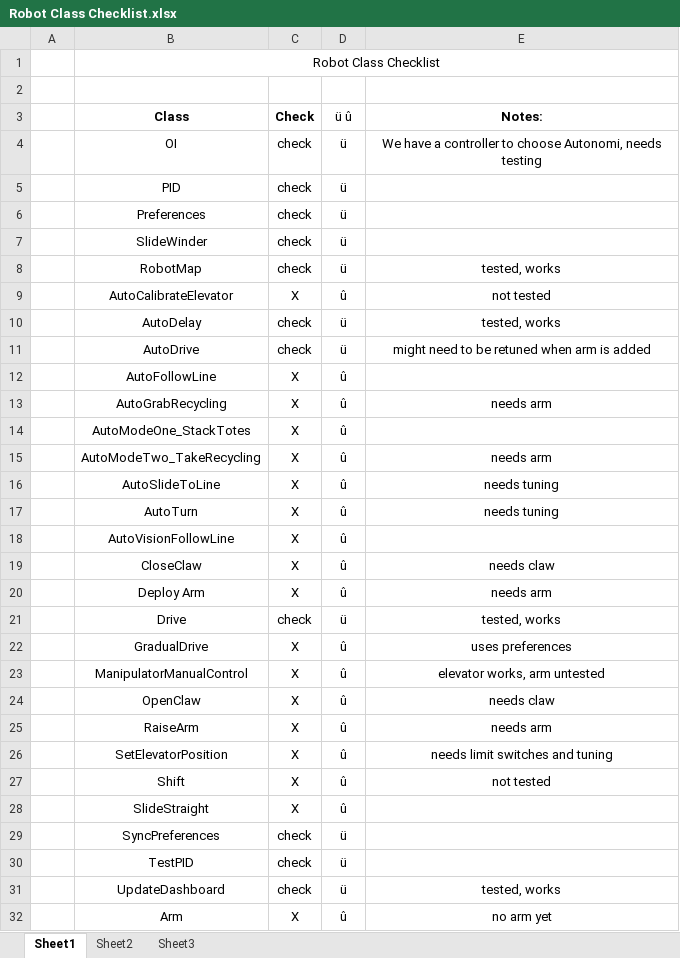
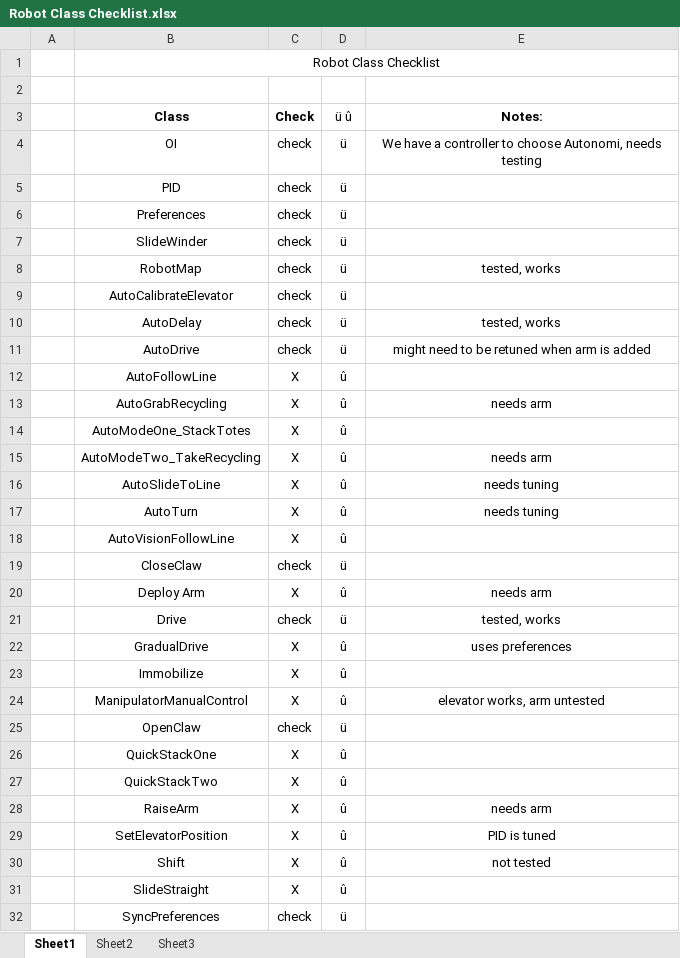
Before and after one commit to Team100/2015-roboRIO-repo, an Excel workbook: SlideWinder/Robot Class Checklist.xlsx, sheet Sheet1, drawn as a sheet; only a part is shown; the shorter side is filled out with more unchanged rows; values as stored, in another font and other column widths than the file's, no borders; addresses are those after the commit; the diff names each change by its address in the sheet, - before the commit and + after, or states it on an @@ line.

Commit message:
CloseClaw, Open Claw, and AutoCalibrateElevator are checked off
Also the elevator PID is tuned and SetElevatorPosition is ready to be
tested.

```diff
--- a/SlideWinder/Robot Class Checklist.xlsx (sheet Sheet1)
+++ b/SlideWinder/Robot Class Checklist.xlsx (sheet Sheet1)
-C9 (Check): X
+C9 (Check): check
-D9 (ü û): û
+D9 (ü û): ü
-E9 (Notes:): not tested
+E9 (Notes:): (empty)
-C19 (Check): X
+C19 (Check): check
-D19 (ü û): û
+D19 (ü û): ü
-E19 (Notes:): needs claw
+E19 (Notes:): (empty)
+row 23:  | Immobilize | X | û
-C25 (Check): X
+C25 (Check): check
-D25 (ü û): û
+D25 (ü û): ü
-E25 (Notes:): needs claw
+E25 (Notes:): (empty)
+row 26:  | QuickStackOne | X | û
+row 27:  | QuickStackTwo | X | û
-E29 (Notes:): needs limit switches and tuning
+E29 (Notes:): PID is tuned
```
Also changed, not shown: formulas that keep their value.
